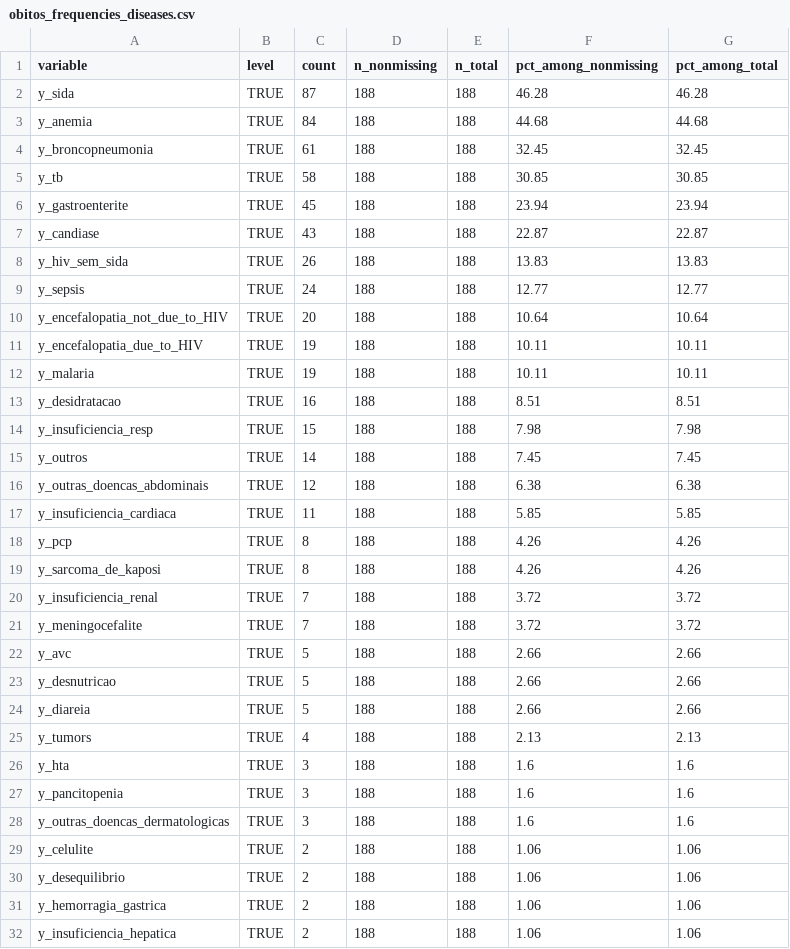
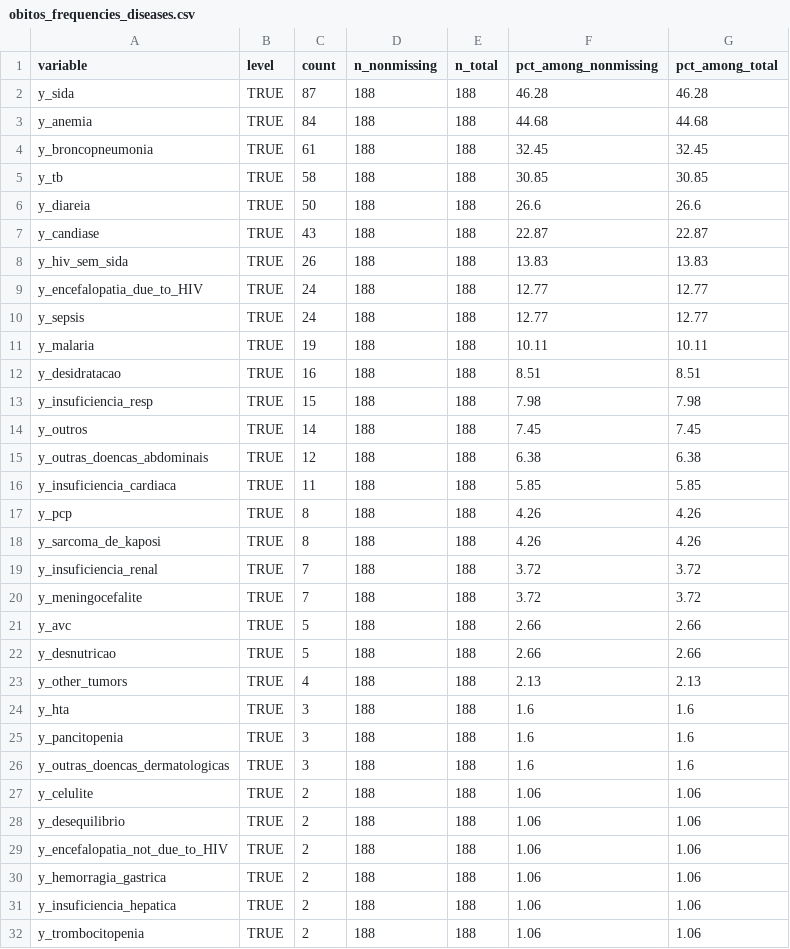
Before and after one commit to rsoren/201706_moz_research, a CSV file: HCB_obitos/obitos_frequencies_diseases.csv, drawn as a sheet; only a part is shown; the shorter side is filled out with more unchanged rows.

```diff
--- a/HCB_obitos/obitos_frequencies_diseases.csv
+++ b/HCB_obitos/obitos_frequencies_diseases.csv
@@ -5,8 +5,7 @@
 "y_tb","TRUE",58,188,188,30.85,30.85
-"y_gastroenterite","TRUE",45,188,188,23.94,23.94
+"y_diareia","TRUE",50,188,188,26.6,26.6
 "y_candiase","TRUE",43,188,188,22.87,22.87
 "y_hiv_sem_sida","TRUE",26,188,188,13.83,13.83
+"y_encefalopatia_due_to_HIV","TRUE",24,188,188,12.77,12.77
 "y_sepsis","TRUE",24,188,188,12.77,12.77
-"y_encefalopatia_not_due_to_HIV","TRUE",20,188,188,10.64,10.64
-"y_encefalopatia_due_to_HIV","TRUE",19,188,188,10.11,10.11
 "y_malaria","TRUE",19,188,188,10.11,10.11
@@ -23,4 +22,3 @@
 "y_desnutricao","TRUE",5,188,188,2.66,2.66
-"y_diareia","TRUE",5,188,188,2.66,2.66
-"y_tumors","TRUE",4,188,188,2.13,2.13
+"y_other_tumors","TRUE",4,188,188,2.13,2.13
 "y_hta","TRUE",3,188,188,1.6,1.6
@@ -30,2 +28,3 @@
 "y_desequilibrio","TRUE",2,188,188,1.06,1.06
+"y_encefalopatia_not_due_to_HIV","TRUE",2,188,188,1.06,1.06
 "y_hemorragia_gastrica","TRUE",2,188,188,1.06,1.06
```
Also changed, not shown: HCB_obitos/obitos_frequencies_other.csv, 1 other file.
